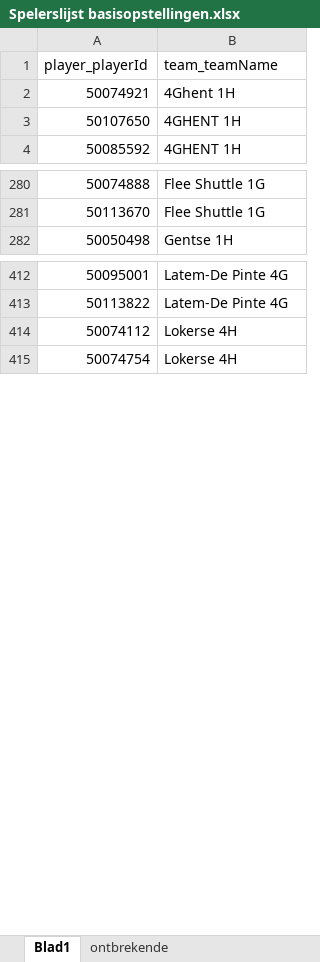
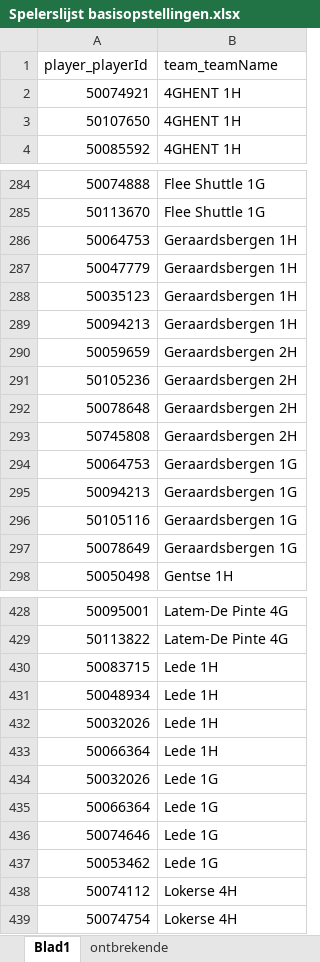
Before and after one commit to Badminton-PBO/lion-freaky, an Excel workbook: lf_front/data/fixed/2016-2017/Spelerslijst basisopstellingen.xlsx, sheet Blad1, drawn as a sheet; only a part is shown, gaps mark what is left out; values as stored, in another font and other column widths than the file's, no borders; the diff covers the shown part only; the diff names each change by its address in the sheet, - before the commit and + after, or states it on an @@ line.

Commit message:
Adding fixed data for season 2016-2017, add missing baseTeams. Still Pluimplukkers missing.

```diff
--- a/lf_front/data/fixed/2016-2017/Spelerslijst basisopstellingen.xlsx (sheet Blad1)
+++ b/lf_front/data/fixed/2016-2017/Spelerslijst basisopstellingen.xlsx (sheet Blad1)
-B2 (team_teamName): 4Ghent 1H
+B2 (team_teamName): 4GHENT 1H
+row 286: 50064753 | Geraardsbergen 1H
+row 287: 50047779 | Geraardsbergen 1H
+row 288: 50035123 | Geraardsbergen 1H
+row 289: 50094213 | Geraardsbergen 1H
+row 290: 50059659 | Geraardsbergen 2H
+row 291: 50105236 | Geraardsbergen 2H
+row 292: 50078648 | Geraardsbergen 2H
+row 293: 50745808 | Geraardsbergen 2H
+row 294: 50064753 | Geraardsbergen 1G
+row 295: 50094213 | Geraardsbergen 1G
+row 296: 50105116 | Geraardsbergen 1G
+row 297: 50078649 | Geraardsbergen 1G
+row 430: 50083715 | Lede 1H
+row 431: 50048934 | Lede 1H
+row 432: 50032026 | Lede 1H
+row 433: 50066364 | Lede 1H
+row 434: 50032026 | Lede 1G
+row 435: 50066364 | Lede 1G
+row 436: 50074646 | Lede 1G
+row 437: 50053462 | Lede 1G
```
Also changed, not shown: 112 added rows elsewhere in this sheet, sheet ontbrekende, 1 other file.
